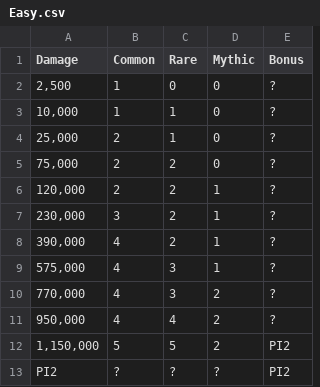
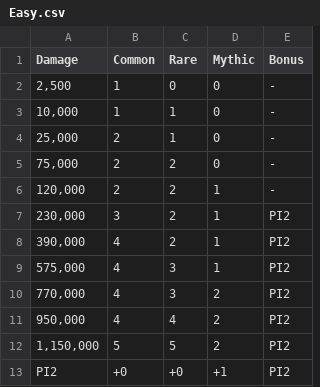
Before and after one commit to Matrix4348/Dragons-of-the-Void---Raid-Loot-Tiers, a CSV file: community-gathered data/Loot tiers and drop data/Guild raids/Tunnanu/Easy.csv, drawn as a sheet.

Commit message:
Add precise inspection data

```diff
--- a/community-gathered data/Loot tiers and drop data/Guild raids/Tunnanu/Easy.csv
+++ b/community-gathered data/Loot tiers and drop data/Guild raids/Tunnanu/Easy.csv
@@ -1,13 +1,13 @@
 Damage,Common,Rare,Mythic,Bonus
-"2,500",1,0,0,?
-"10,000",1,1,0,?
-"25,000",2,1,0,?
-"75,000",2,2,0,?
-"120,000",2,2,1,?
-"230,000",3,2,1,?
-"390,000",4,2,1,?
-"575,000",4,3,1,?
-"770,000",4,3,2,?
-"950,000",4,4,2,?
+"2,500",1,0,0,-
+"10,000",1,1,0,-
+"25,000",2,1,0,-
+"75,000",2,2,0,-
+"120,000",2,2,1,-
+"230,000",3,2,1,PI2
+"390,000",4,2,1,PI2
+"575,000",4,3,1,PI2
+"770,000",4,3,2,PI2
+"950,000",4,4,2,PI2
 "1,150,000",5,5,2,PI2
-PI2,?,?,?,PI2
+PI2,+0,+0,+1,PI2
```
